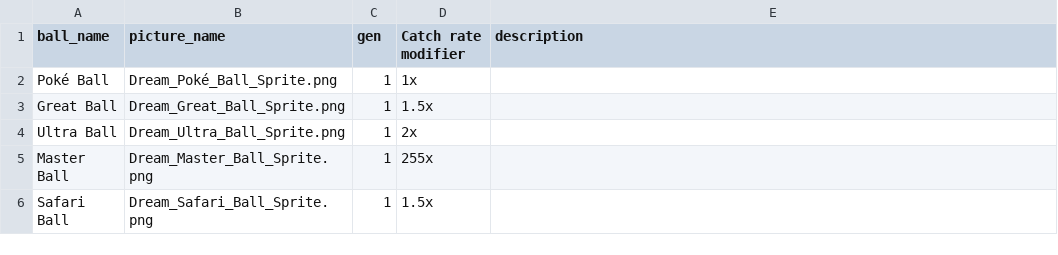
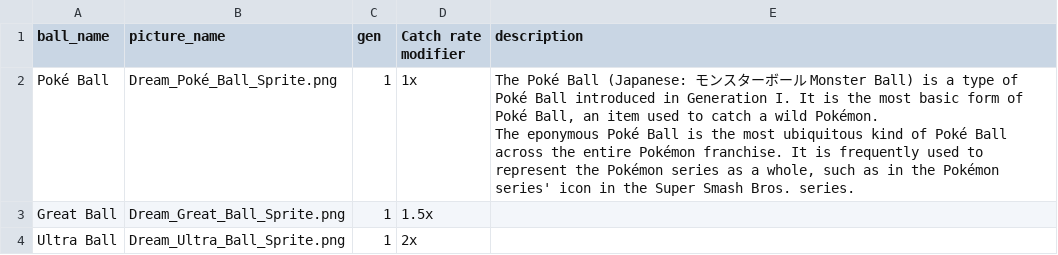
Before and after one commit to adamclement-exe/pokemonDashboard, a CSV file: main/pokeball info.csv, drawn as a sheet; only a part is shown; the shorter side is filled out with more unchanged rows.

Commit message:
Update pokeball info.csv

```diff
--- a/main/pokeball info.csv
+++ b/main/pokeball info.csv
@@ -1,3 +1,5 @@
 ball_name,picture_name,gen,Catch rate modifier,description
-Poké Ball,Dream_Poké_Ball_Sprite.png,1,1x,""
+Poké Ball,Dream_Poké_Ball_Sprite.png,1,1x,"The Poké Ball (Japanese: モンスターボール Monster Ball) is a type of Poké Ball introduced in Generation I. It is the most basic form of Poké Ball, an item used to catch a wild Pokémon.
+
+The eponymous Poké Ball is the most ubiquitous kind of Poké Ball across the entire Pokémon franchise. It is frequently used to represent the Pokémon series as a whole, such as in the Pokémon series' icon in the Super Smash Bros. series."
 Great Ball,Dream_Great_Ball_Sprite.png,1,1.5x,""
```
